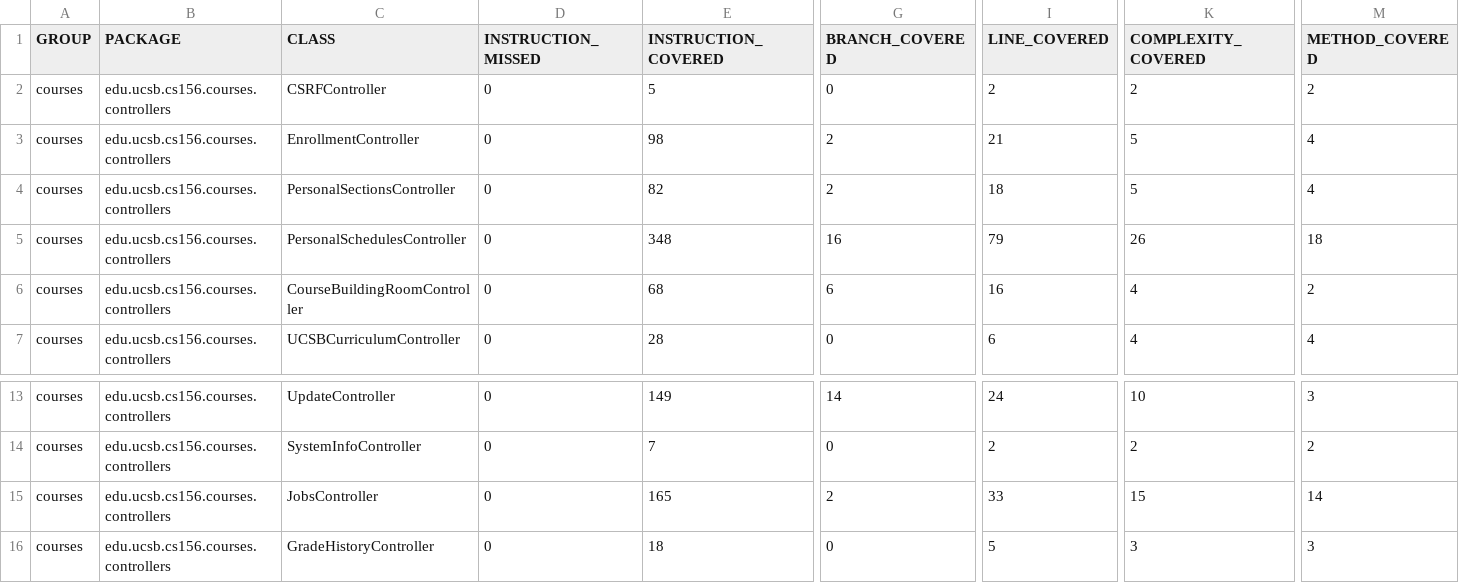
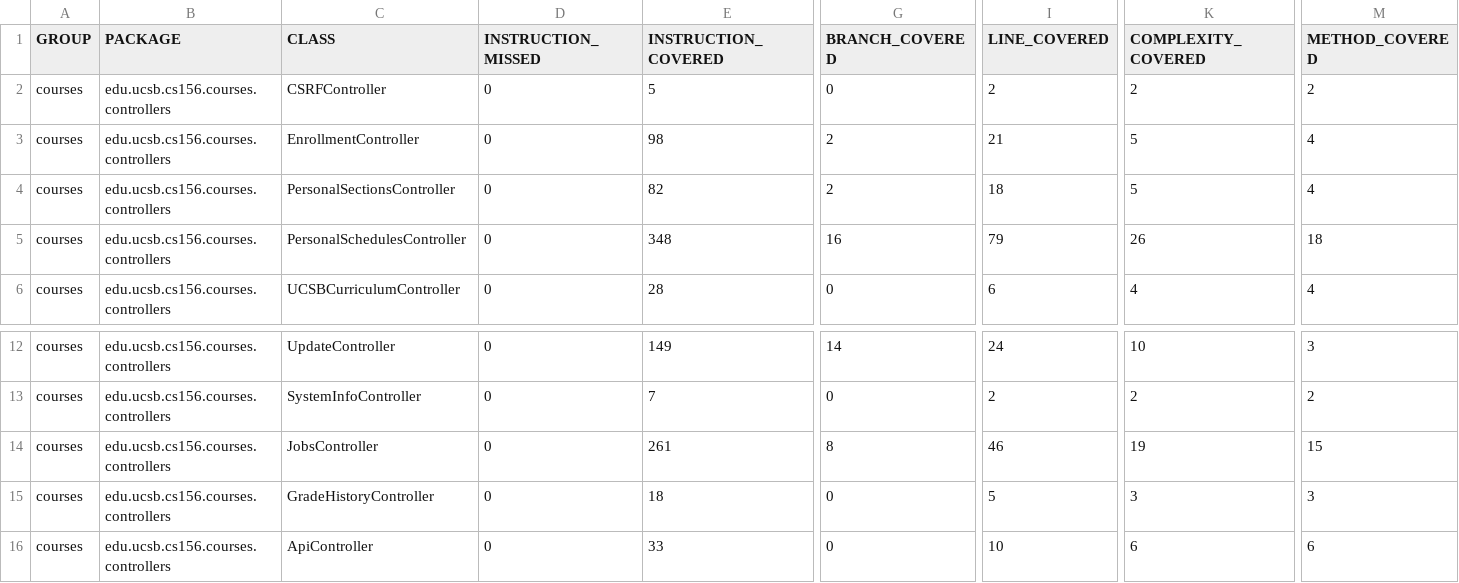
Before and after one commit to ucsb-cs156-s25/proj-courses-s25-05, a CSV file: jacoco/jacoco.csv, drawn as a sheet; only a part is shown, gaps mark what is left out; the shorter side is filled out with more unchanged rows; removed rows and columns are numbered as before the commit, all else as after; rows hold the shown columns only; the diff names each change by its address in the sheet, - before the commit and + after, or states it on an @@ line.

Commit message:
Deploying to gh-pages from @ ucsb-cs156-s25/proj-courses-s25-05@c531ae1b75019cb06bdfd3f6212ef137c589d17e 🚀

```diff
--- a/jacoco/jacoco.csv
+++ b/jacoco/jacoco.csv
-row 6: courses | edu.ucsb.cs156.courses.controllers | CourseBuildingRoomController | 0 | 68 | 6 | 16 | 4 | 2
-E14 (INSTRUCTION_COVERED): 165
+E14 (INSTRUCTION_COVERED): 261
-G14 (BRANCH_COVERED): 2
+G14 (BRANCH_COVERED): 8
-I14 (LINE_COVERED): 33
+I14 (LINE_COVERED): 46
-K14 (COMPLEXITY_COVERED): 15
+K14 (COMPLEXITY_COVERED): 19
-M14 (METHOD_COVERED): 14
+M14 (METHOD_COVERED): 15
```
Also changed, not shown: 9 other files.
